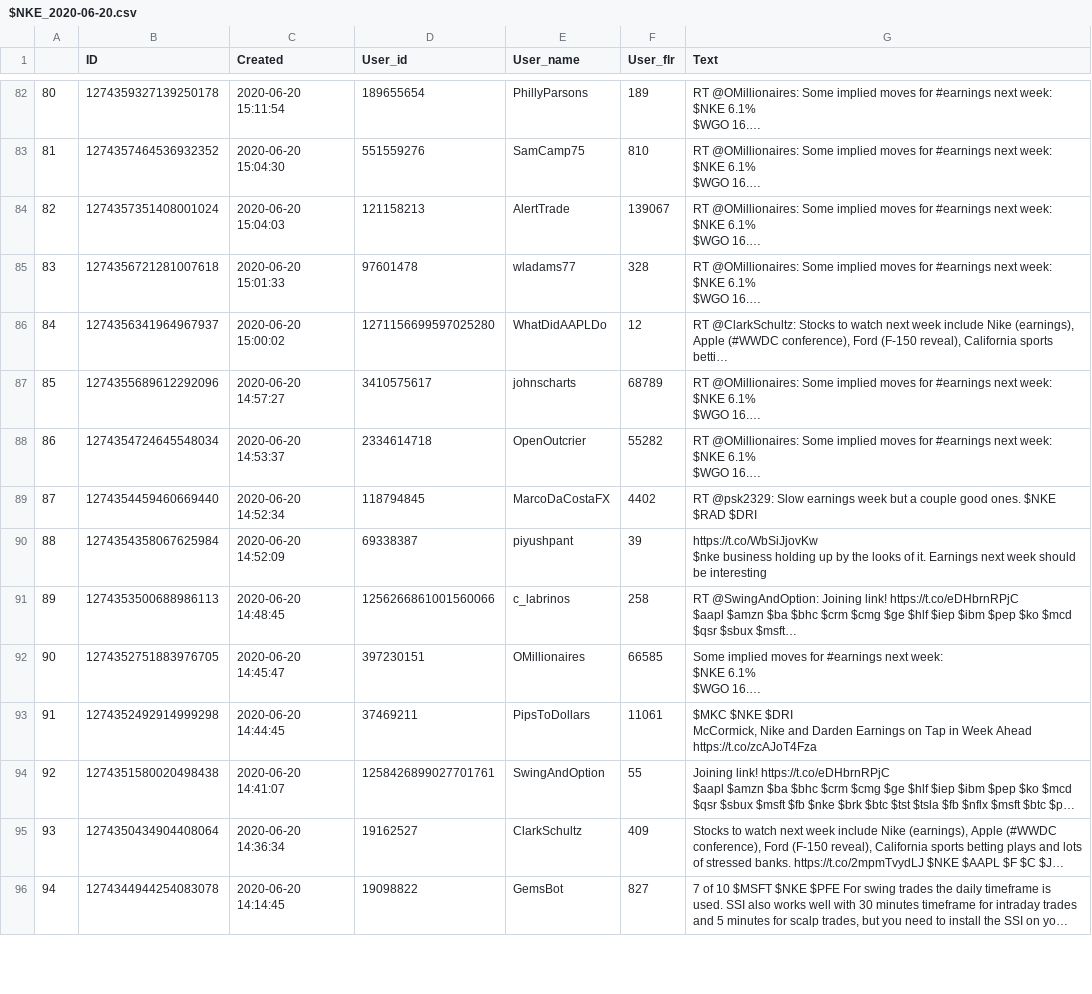
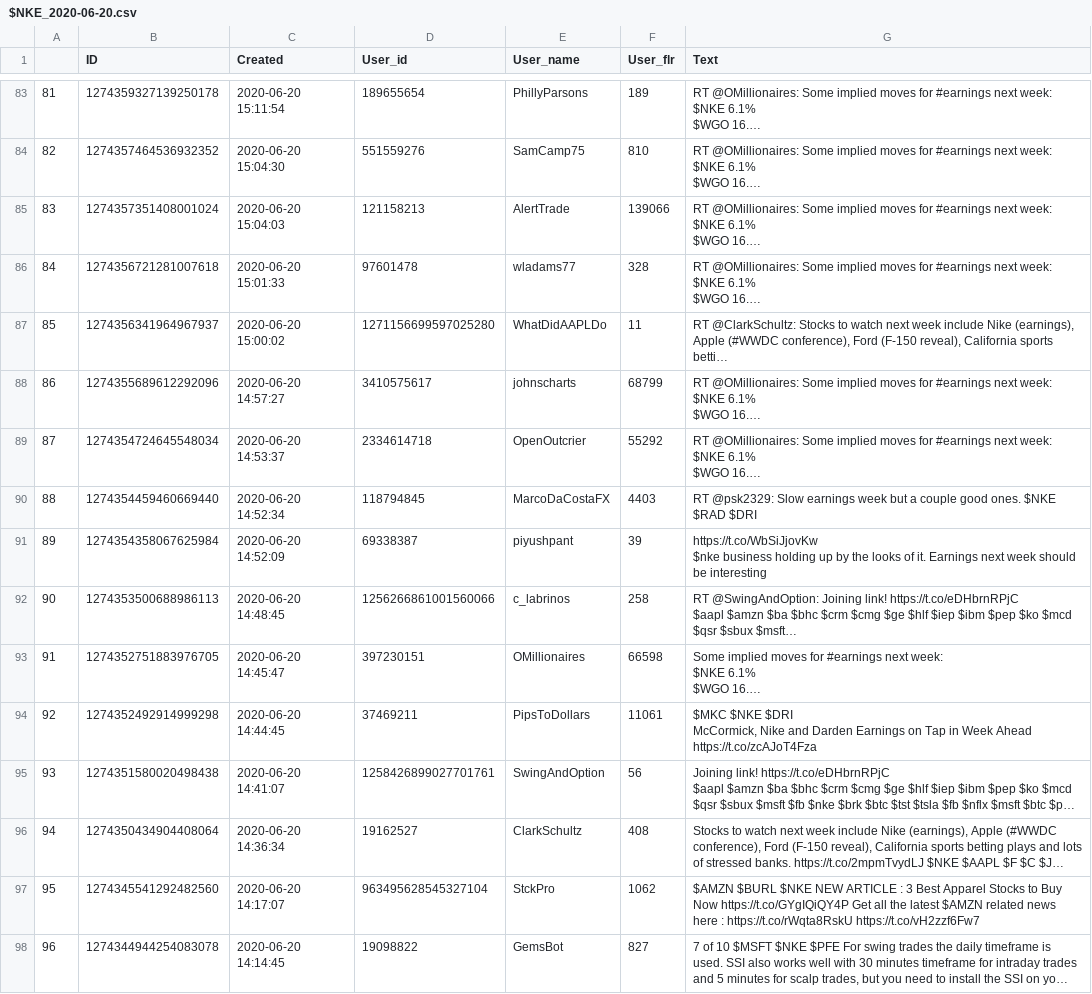
Before and after one commit to WencaiZheng/Twitter-Analysis-With-Earning-Event, a CSV file: data/raw_twitters/$NKE/$NKE_2020-06-20.csv, drawn as a sheet; only a part is shown, gaps mark what is left out; long unchanged cells end in …; addresses are those after the commit; the diff covers the shown part only; the diff names each change by its address in the sheet, - before the commit and + after, or states it on an @@ line.

```diff
--- a/data/raw_twitters/$NKE/$NKE_2020-06-20.csv
+++ b/data/raw_twitters/$NKE/$NKE_2020-06-20.csv
@@ column A renumbered from row 75 down @@
-F85 (User_flr): 139067
+F85 (User_flr): 139066
-F87 (User_flr): 12
+F87 (User_flr): 11
-F88 (User_flr): 68789
+F88 (User_flr): 68799
-F89 (User_flr): 55282
+F89 (User_flr): 55292
-F90 (User_flr): 4402
+F90 (User_flr): 4403
-F93 (User_flr): 66585
+F93 (User_flr): 66598
-F95 (User_flr): 55
+F95 (User_flr): 56
-F96 (User_flr): 409
+F96 (User_flr): 408
+row 97: 95 | 1274345541292482560 | 2020-06-20 14:17:07 | 963495628545327104 | StckPro | 1062 | $AMZN $BURL $NKE NEW ARTICLE : 3 Best Apparel Stocks to Buy Now https://t.co/GYgIQiQY4P Get all the latest $AMZN related news here : https://t.co/rWqta8RskU https://t.co/vH2zzf6Fw7
```
Also changed, not shown: 4 added rows and 44 edited cells elsewhere in this file, data/raw_twitters/$NKE/$NKE_2020-06-18.csv, data/raw_twitters/$NKE/$NKE_2020-06-19.csv, 13 other files.
